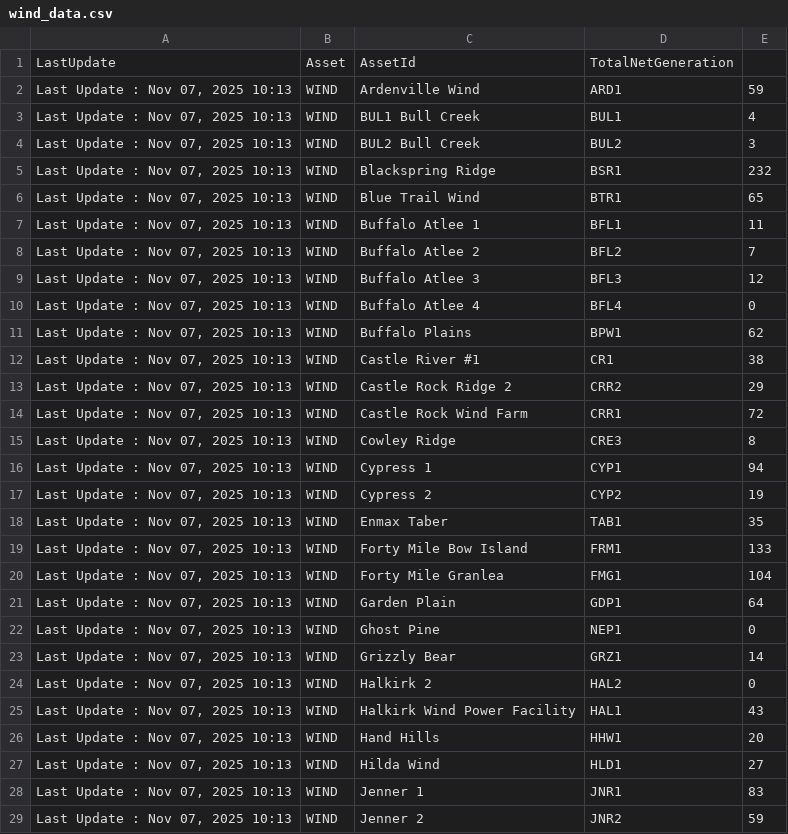
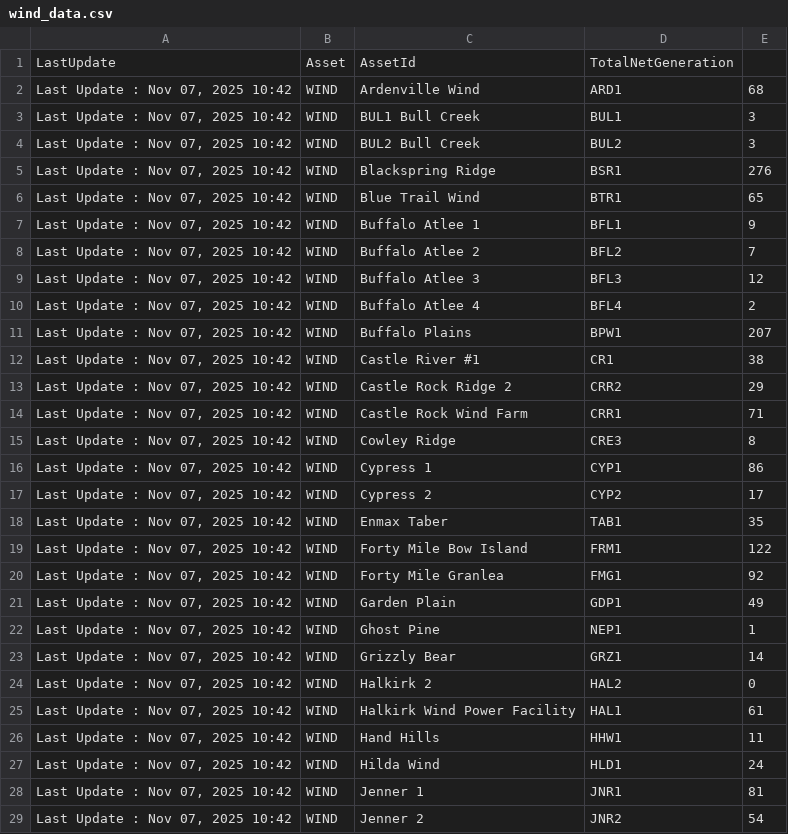
Before and after one commit to vpetrovic01/WebScraping, a CSV file: WebScraping/bin/Debug/net8.0/wind_data.csv, drawn as a sheet; only a part is shown; the diff covers the shown part only.

```diff
--- a/WebScraping/bin/Debug/net8.0/wind_data.csv
+++ b/WebScraping/bin/Debug/net8.0/wind_data.csv
@@ -1,29 +1,29 @@
 LastUpdate,Asset,AssetId,TotalNetGeneration
-"Last Update : Nov 07, 2025 10:13","WIND","Ardenville Wind","ARD1","59"
-"Last Update : Nov 07, 2025 10:13","WIND","BUL1 Bull Creek","BUL1","4"
-"Last Update : Nov 07, 2025 10:13","WIND","BUL2 Bull Creek","BUL2","3"
-"Last Update : Nov 07, 2025 10:13","WIND","Blackspring Ridge","BSR1","232"
-"Last Update : Nov 07, 2025 10:13","WIND","Blue Trail Wind","BTR1","65"
-"Last Update : Nov 07, 2025 10:13","WIND","Buffalo Atlee 1","BFL1","11"
-"Last Update : Nov 07, 2025 10:13","WIND","Buffalo Atlee 2","BFL2","7"
-"Last Update : Nov 07, 2025 10:13","WIND","Buffalo Atlee 3","BFL3","12"
-"Last Update : Nov 07, 2025 10:13","WIND","Buffalo Atlee 4","BFL4","0"
-"Last Update : Nov 07, 2025 10:13","WIND","Buffalo Plains","BPW1","62"
-"Last Update : Nov 07, 2025 10:13","WIND","Castle River #1","CR1","38"
-"Last Update : Nov 07, 2025 10:13","WIND","Castle Rock Ridge 2","CRR2","29"
-"Last Update : Nov 07, 2025 10:13","WIND","Castle Rock Wind Farm","CRR1","72"
-"Last Update : Nov 07, 2025 10:13","WIND","Cowley Ridge","CRE3","8"
-"Last Update : Nov 07, 2025 10:13","WIND","Cypress 1","CYP1","94"
-"Last Update : Nov 07, 2025 10:13","WIND","Cypress 2","CYP2","19"
-"Last Update : Nov 07, 2025 10:13","WIND","Enmax Taber","TAB1","35"
-"Last Update : Nov 07, 2025 10:13","WIND","Forty Mile Bow Island","FRM1","133"
-"Last Update : Nov 07, 2025 10:13","WIND","Forty Mile Granlea","FMG1","104"
-"Last Update : Nov 07, 2025 10:13","WIND","Garden Plain","GDP1","64"
-"Last Update : Nov 07, 2025 10:13","WIND","Ghost Pine","NEP1","0"
-"Last Update : Nov 07, 2025 10:13","WIND","Grizzly Bear","GRZ1","14"
-"Last Update : Nov 07, 2025 10:13","WIND","Halkirk 2","HAL2","0"
-"Last Update : Nov 07, 2025 10:13","WIND","Halkirk Wind Power Facility","HAL1","43"
-"Last Update : Nov 07, 2025 10:13","WIND","Hand Hills","HHW1","20"
-"Last Update : Nov 07, 2025 10:13","WIND","Hilda Wind","HLD1","27"
-"Last Update : Nov 07, 2025 10:13","WIND","Jenner 1","JNR1","83"
-"Last Update : Nov 07, 2025 10:13","WIND","Jenner 2","JNR2","59"
+"Last Update : Nov 07, 2025 10:42","WIND","Ardenville Wind","ARD1","68"
+"Last Update : Nov 07, 2025 10:42","WIND","BUL1 Bull Creek","BUL1","3"
+"Last Update : Nov 07, 2025 10:42","WIND","BUL2 Bull Creek","BUL2","3"
+"Last Update : Nov 07, 2025 10:42","WIND","Blackspring Ridge","BSR1","276"
+"Last Update : Nov 07, 2025 10:42","WIND","Blue Trail Wind","BTR1","65"
+"Last Update : Nov 07, 2025 10:42","WIND","Buffalo Atlee 1","BFL1","9"
+"Last Update : Nov 07, 2025 10:42","WIND","Buffalo Atlee 2","BFL2","7"
+"Last Update : Nov 07, 2025 10:42","WIND","Buffalo Atlee 3","BFL3","12"
+"Last Update : Nov 07, 2025 10:42","WIND","Buffalo Atlee 4","BFL4","2"
+"Last Update : Nov 07, 2025 10:42","WIND","Buffalo Plains","BPW1","207"
+"Last Update : Nov 07, 2025 10:42","WIND","Castle River #1","CR1","38"
+"Last Update : Nov 07, 2025 10:42","WIND","Castle Rock Ridge 2","CRR2","29"
+"Last Update : Nov 07, 2025 10:42","WIND","Castle Rock Wind Farm","CRR1","71"
+"Last Update : Nov 07, 2025 10:42","WIND","Cowley Ridge","CRE3","8"
+"Last Update : Nov 07, 2025 10:42","WIND","Cypress 1","CYP1","86"
+"Last Update : Nov 07, 2025 10:42","WIND","Cypress 2","CYP2","17"
+"Last Update : Nov 07, 2025 10:42","WIND","Enmax Taber","TAB1","35"
+"Last Update : Nov 07, 2025 10:42","WIND","Forty Mile Bow Island","FRM1","122"
+"Last Update : Nov 07, 2025 10:42","WIND","Forty Mile Granlea","FMG1","92"
+"Last Update : Nov 07, 2025 10:42","WIND","Garden Plain","GDP1","49"
+"Last Update : Nov 07, 2025 10:42","WIND","Ghost Pine","NEP1","1"
+"Last Update : Nov 07, 2025 10:42","WIND","Grizzly Bear","GRZ1","14"
+"Last Update : Nov 07, 2025 10:42","WIND","Halkirk 2","HAL2","0"
+"Last Update : Nov 07, 2025 10:42","WIND","Halkirk Wind Power Facility","HAL1","61"
+"Last Update : Nov 07, 2025 10:42","WIND","Hand Hills","HHW1","11"
+"Last Update : Nov 07, 2025 10:42","WIND","Hilda Wind","HLD1","24"
+"Last Update : Nov 07, 2025 10:42","WIND","Jenner 1","JNR1","81"
+"Last Update : Nov 07, 2025 10:42","WIND","Jenner 2","JNR2","54"
```
Also changed, not shown: 39 edited cells elsewhere in this file, 22 other files.
